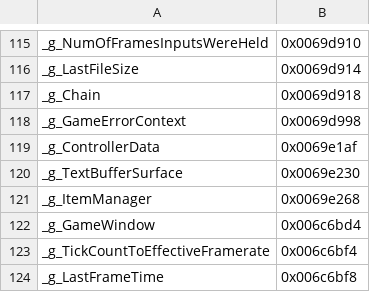
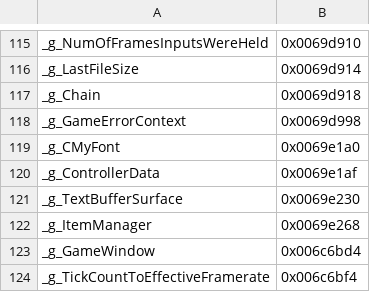
Before and after one commit to izy1sky/th06, a CSV file: config/globals.csv, drawn as a sheet; only a part is shown, gaps mark what is left out; the shorter side is filled out with more unchanged rows.

Commit message:
Add g_CMyFont

```diff
--- a/config/globals.csv
+++ b/config/globals.csv
@@ -118,2 +118,3 @@ _g_Chain,                               0x0069d918
 _g_GameErrorContext,                    0x0069d998
+_g_CMyFont,                             0x0069e1a0
 _g_ControllerData,                      0x0069e1af
```
Also changed, not shown: 1 other file.
